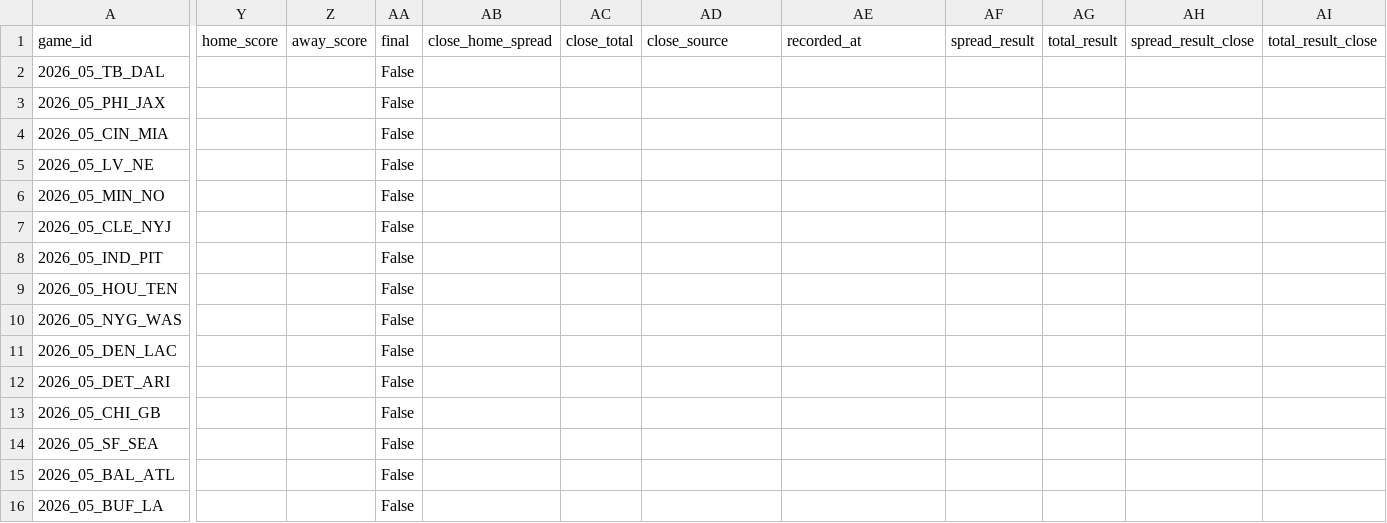
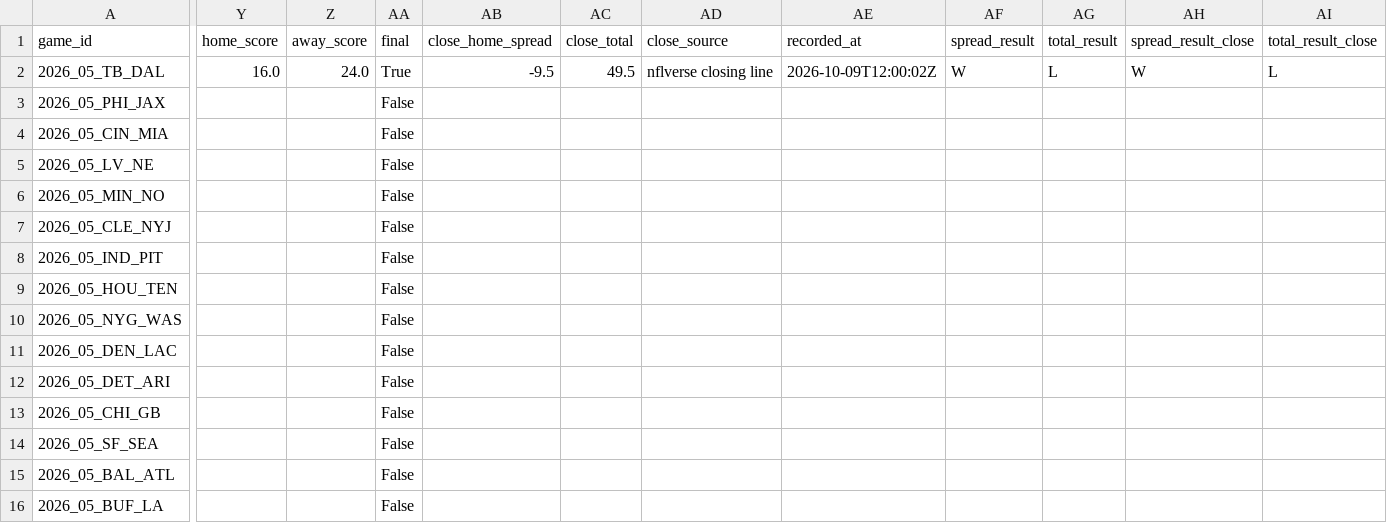
Before and after one commit to RB4000/edge-picks, a CSV file: ledger/graded.csv, drawn as a sheet; only a part is shown, gaps mark what is left out; the diff covers the shown part only; the diff names each change by its address in the sheet, - before the commit and + after, or states it on an @@ line.

```diff
--- a/ledger/graded.csv
+++ b/ledger/graded.csv
-Y2 (home_score): (empty)
+Y2 (home_score): 16.0
-Z2 (away_score): (empty)
+Z2 (away_score): 24.0
-AA2 (final): False
+AA2 (final): True
-AB2 (close_home_spread): (empty)
+AB2 (close_home_spread): -9.5
-AC2 (close_total): (empty)
+AC2 (close_total): 49.5
-AD2 (close_source): (empty)
+AD2 (close_source): nflverse closing line
-AE2 (recorded_at): (empty)
+AE2 (recorded_at): 2026-10-09T12:00:02Z
-AF2 (spread_result): (empty)
+AF2 (spread_result): W
-AG2 (total_result): (empty)
+AG2 (total_result): L
-AH2 (spread_result_close): (empty)
+AH2 (spread_result_close): W
-AI2 (total_result_close): (empty)
+AI2 (total_result_close): L
```
Also changed, not shown: 2 edited cells elsewhere in this file, ledger/line_snapshots.csv, 1 other file.
